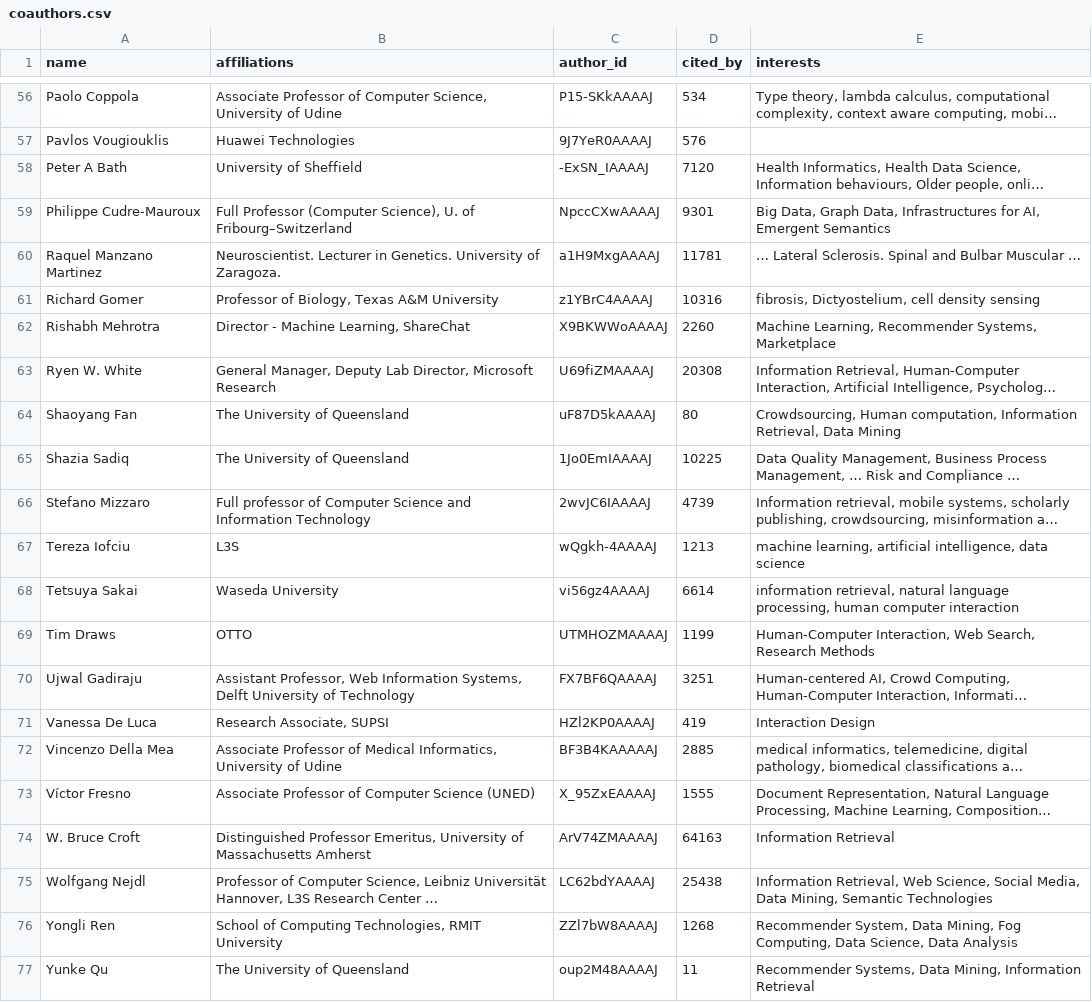
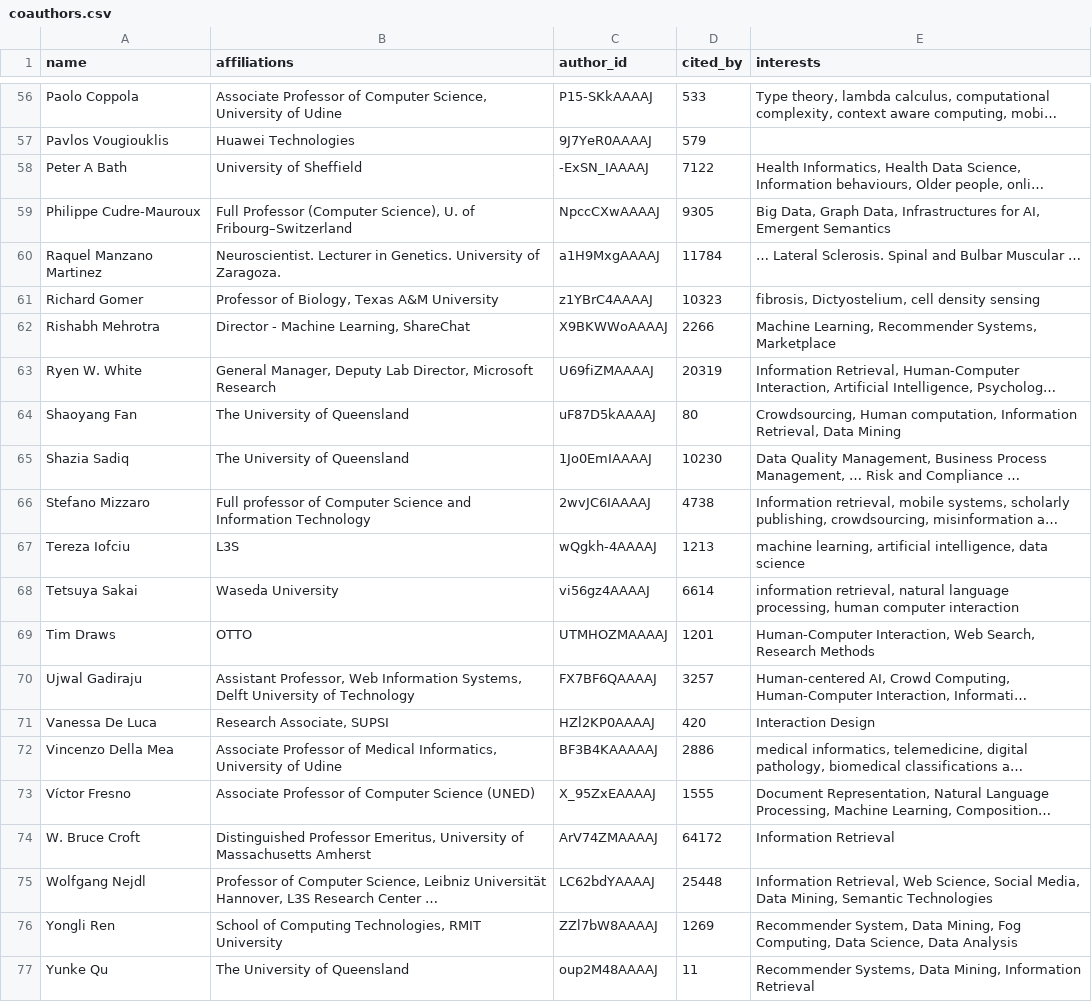
Before and after one commit to ela-rami/SC-Project1, a CSV file: SC-Project1-main/data/coauthors.csv, drawn as a sheet; only a part is shown, gaps mark what is left out; long unchanged cells end in …; the diff covers the shown part only; the diff names each change by its address in the sheet, - before the commit and + after, or states it on an @@ line.

```diff
--- a/SC-Project1-main/data/coauthors.csv
+++ b/SC-Project1-main/data/coauthors.csv
-D56 (cited_by): 534
+D56 (cited_by): 533
-D57 (cited_by): 576
+D57 (cited_by): 579
-D58 (cited_by): 7120
+D58 (cited_by): 7122
-D59 (cited_by): 9301
+D59 (cited_by): 9305
-D60 (cited_by): 11781
+D60 (cited_by): 11784
-D61 (cited_by): 10316
+D61 (cited_by): 10323
-D62 (cited_by): 2260
+D62 (cited_by): 2266
-D63 (cited_by): 20308
+D63 (cited_by): 20319
-D65 (cited_by): 10225
+D65 (cited_by): 10230
-D66 (cited_by): 4739
+D66 (cited_by): 4738
-D69 (cited_by): 1199
+D69 (cited_by): 1201
-D70 (cited_by): 3251
+D70 (cited_by): 3257
-D71 (cited_by): 419
+D71 (cited_by): 420
-D72 (cited_by): 2885
+D72 (cited_by): 2886
-D74 (cited_by): 64163
+D74 (cited_by): 64172
-D75 (cited_by): 25438
+D75 (cited_by): 25448
-D76 (cited_by): 1268
+D76 (cited_by): 1269
```
Also changed, not shown: 37 edited cells elsewhere in this file, SC-Project1-main/data/combined_authors.csv, 1 other file.
